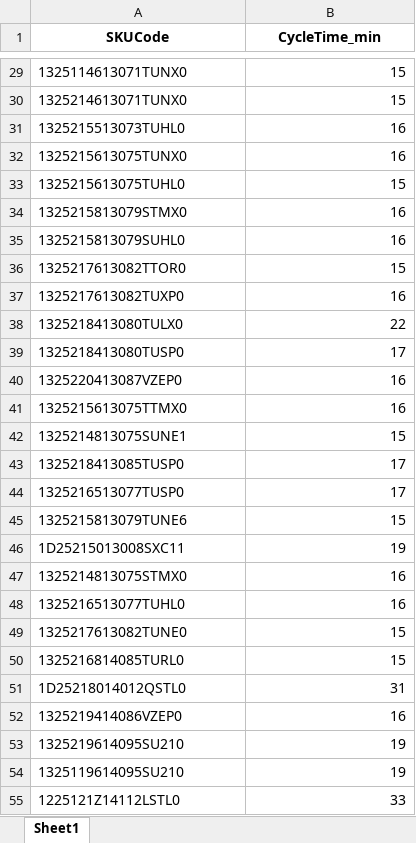
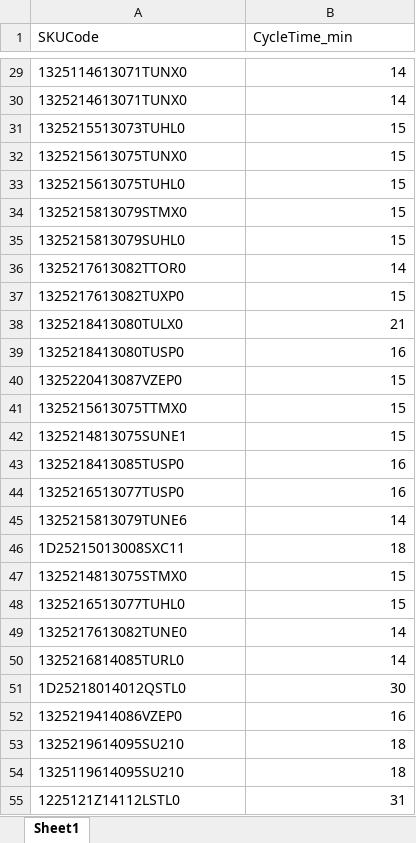
Before and after one commit to Saini-Anmol/planning_page, an Excel workbook: load_cycle_times.xlsx, sheet Sheet1, drawn as a sheet; only a part is shown, gaps mark what is left out; values as stored, in another font and other column widths than the file's, no borders; the diff covers the shown part only; the diff names each change by its address in the sheet, - before the commit and + after, or states it on an @@ line.

```diff
--- a/load_cycle_times.xlsx (sheet Sheet1)
+++ b/load_cycle_times.xlsx (sheet Sheet1)
@@ A1:B1 bold: on → off, alignment: center → left @@
-B29:B30 (CycleTime_min): 15
+B29:B30 (CycleTime_min): 14
-B31:B32 (CycleTime_min): 16
+B31:B32 (CycleTime_min): 15
-B34:B35 (CycleTime_min): 16
+B34:B35 (CycleTime_min): 15
-B36 (CycleTime_min): 15
+B36 (CycleTime_min): 14
-B37 (CycleTime_min): 16
+B37 (CycleTime_min): 15
-B38 (CycleTime_min): 22
+B38 (CycleTime_min): 21
-B39 (CycleTime_min): 17
+B39 (CycleTime_min): 16
-B40:B41 (CycleTime_min): 16
+B40:B41 (CycleTime_min): 15
-B43:B44 (CycleTime_min): 17
+B43:B44 (CycleTime_min): 16
-B45 (CycleTime_min): 15
+B45 (CycleTime_min): 14
-B46 (CycleTime_min): 19
+B46 (CycleTime_min): 18
-B47:B48 (CycleTime_min): 16
+B47:B48 (CycleTime_min): 15
-B49:B50 (CycleTime_min): 15
+B49:B50 (CycleTime_min): 14
-B51 (CycleTime_min): 31
+B51 (CycleTime_min): 30
-B53:B54 (CycleTime_min): 19
+B53:B54 (CycleTime_min): 18
-B55 (CycleTime_min): 33
+B55 (CycleTime_min): 31
```
Also changed, not shown: 108 edited cells elsewhere in this sheet, df_shiftv1.xlsx, load_demand.xlsx, 12 other files.
